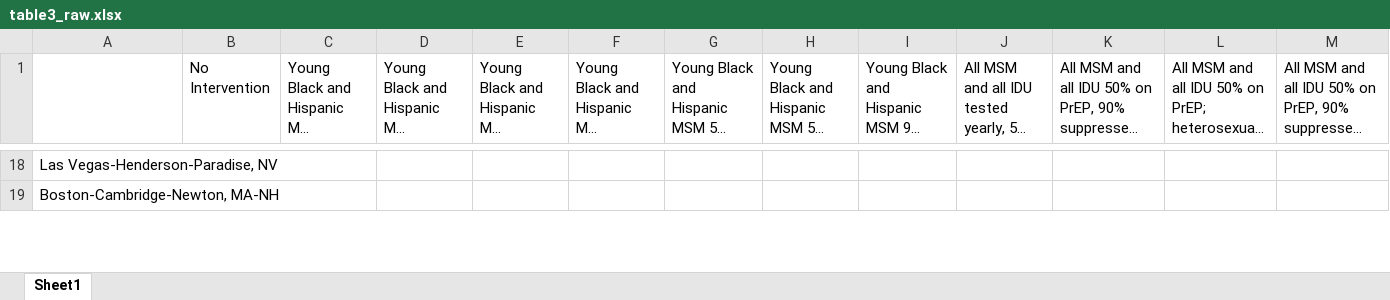
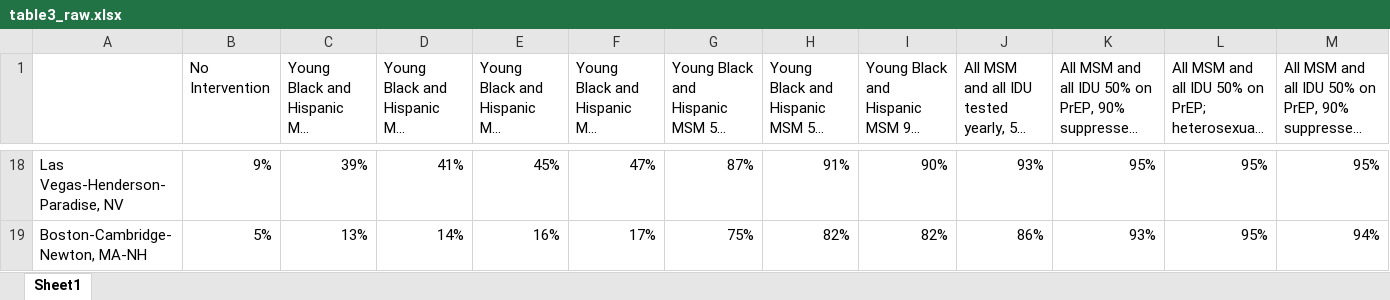
Before and after one commit to tfojo1/ending_hiv, an Excel workbook: results/table3_raw.xlsx, sheet Sheet1, drawn as a sheet; only a part is shown, gaps mark what is left out; long unchanged cells end in …; values as stored, in another font and other column widths than the file's, no cell formats; the diff covers the shown part only; the diff names each change by its address in the sheet, - before the commit and + after, or states it on an @@ line.

```diff
--- a/results/table3_raw.xlsx (sheet Sheet1)
+++ b/results/table3_raw.xlsx (sheet Sheet1)
-B18 (No Intervention): (empty)
+B18 (No Intervention): 9%
-C18: (empty)
+C18: 39%
-D18: (empty)
+D18: 41%
-E18: (empty)
+E18: 45%
-F18: (empty)
+F18: 47%
-G18: (empty)
+G18: 87%
-H18: (empty)
+H18: 91%
-I18: (empty)
+I18: 90%
-J18: (empty)
+J18: 93%
-K18: (empty)
+K18: 95%
-L18:L19: (empty)
+L18:L19: 95%
-M18: (empty)
+M18: 95%
-B19 (No Intervention): (empty)
+B19 (No Intervention): 5%
-C19: (empty)
+C19: 13%
-D19: (empty)
+D19: 14%
-E19: (empty)
+E19: 16%
-F19: (empty)
+F19: 17%
-G19: (empty)
+G19: 75%
-H19: (empty)
+H19: 82%
-I19: (empty)
+I19: 82%
-J19: (empty)
+J19: 86%
-K19: (empty)
+K19: 93%
-M19: (empty)
+M19: 94%
```
Also changed, not shown: 1 added row and 235 edited cells elsewhere in this sheet, cell formats, 35 other files.
